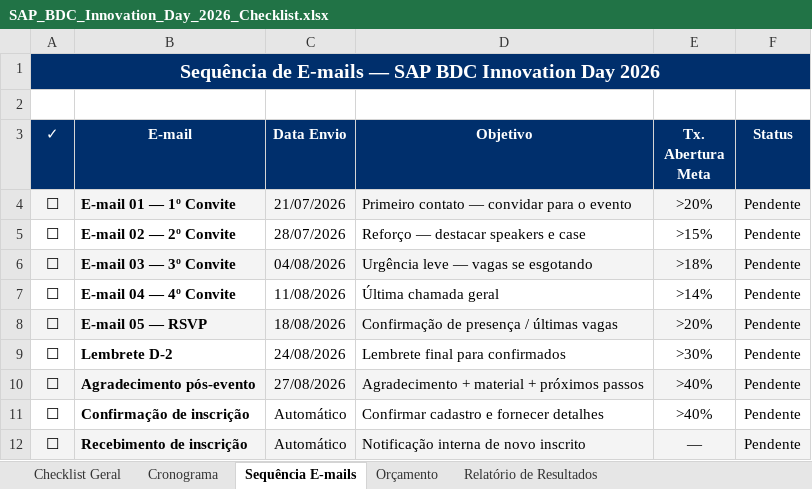
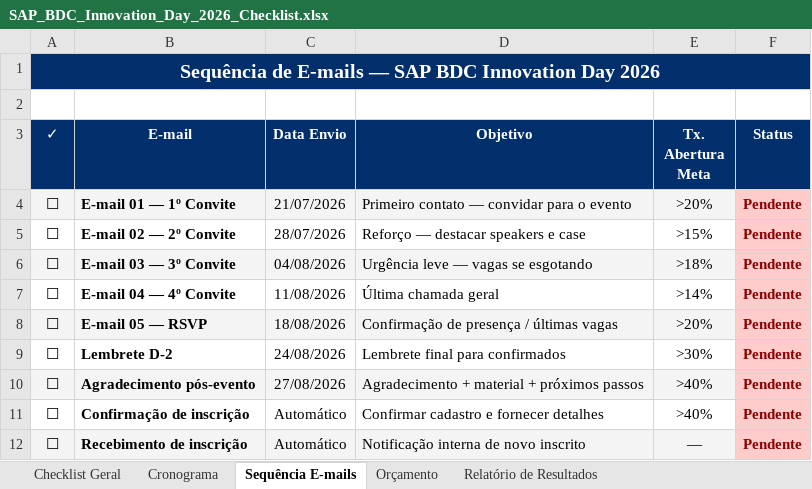
Before and after one commit to frsant96-gif/marketing-agents, an Excel workbook: eventos/sap-bdc-innovation-day-2026/SAP_BDC_Innovation_Day_2026_Checklist.xlsx, sheet Sequência E-mails, drawn as a sheet; values as stored, in another font and other column widths than the file's, no borders; conditional formats not drawn; the diff names each change by its address in the sheet, - before the commit and + after, or states it on an @@ line.

```diff
--- a/eventos/sap-bdc-innovation-day-2026/SAP_BDC_Innovation_Day_2026_Checklist.xlsx (sheet Sequência E-mails)
+++ b/eventos/sap-bdc-innovation-day-2026/SAP_BDC_Innovation_Day_2026_Checklist.xlsx (sheet Sequência E-mails)
-F4 fill: #F4F4F4
+F4 fill: #FFCCCC
@@ F4:F12 bold: off → on, text colour: black → #8B0000 @@
-F5 fill: none
+F5 fill: #FFCCCC
-F6 fill: #F4F4F4
+F6 fill: #FFCCCC
-F7 fill: none
+F7 fill: #FFCCCC
-F8 fill: #F4F4F4
+F8 fill: #FFCCCC
-F9 fill: none
+F9 fill: #FFCCCC
-F10 fill: #F4F4F4
+F10 fill: #FFCCCC
-F11 fill: none
+F11 fill: #FFCCCC
-F12 fill: #F4F4F4
+F12 fill: #FFCCCC
```
Also changed, not shown: sheet Checklist Geral, sheet Cronograma, 1 other file.
